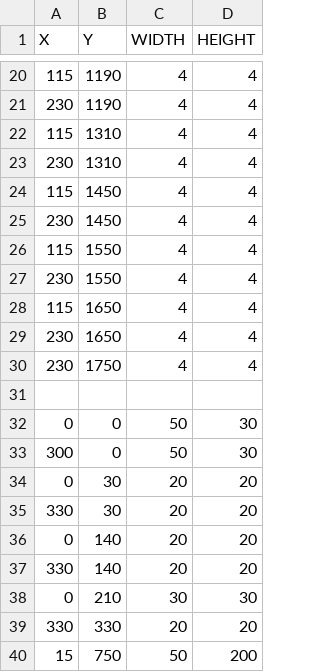
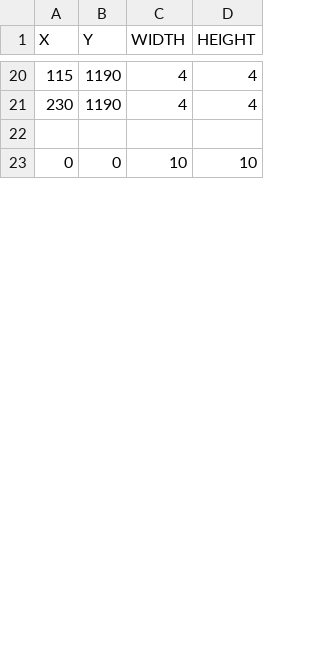
Before and after one commit to r-kurosu/kline, a CSV file: data/obs_data/obs_7dk.csv, drawn as a sheet; only a part is shown, gaps mark what is left out; the diff covers the shown part only.

Commit message:
edit_obs_data

```diff
--- a/data/obs_data/obs_7dk.csv
+++ b/data/obs_data/obs_7dk.csv
@@ -21,20 +21,3 @@ X,Y,WIDTH,HEIGHT
 230,1190,4,4
-115,1310,4,4
-230,1310,4,4
-115,1450,4,4
-230,1450,4,4
-115,1550,4,4
-230,1550,4,4
-115,1650,4,4
-230,1650,4,4
-230,1750,4,4
 
-0,0,50,30
-300,0,50,30
-0,30,20,20
-330,30,20,20
-0,140,20,20
-330,140,20,20
-0,210,30,30
-330,330,20,20
-15,750,50,200
+0,0,10,10
```
Also changed, not shown: 6 added rows, 6 removed rows and 8 edited cells elsewhere in this file, data/obs_data/obs_1dk.csv, data/obs_data/obs_2dk.csv, 3 other files.
